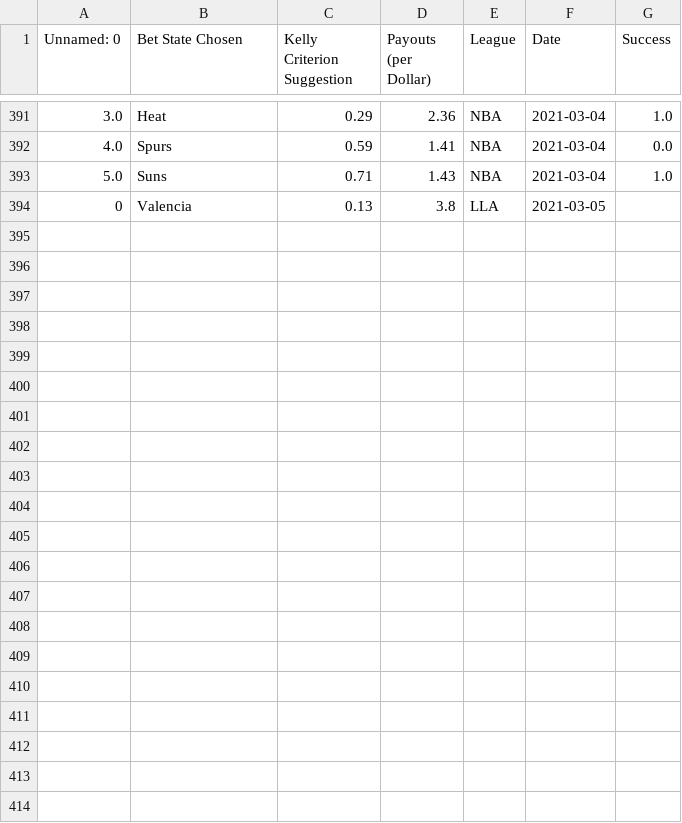
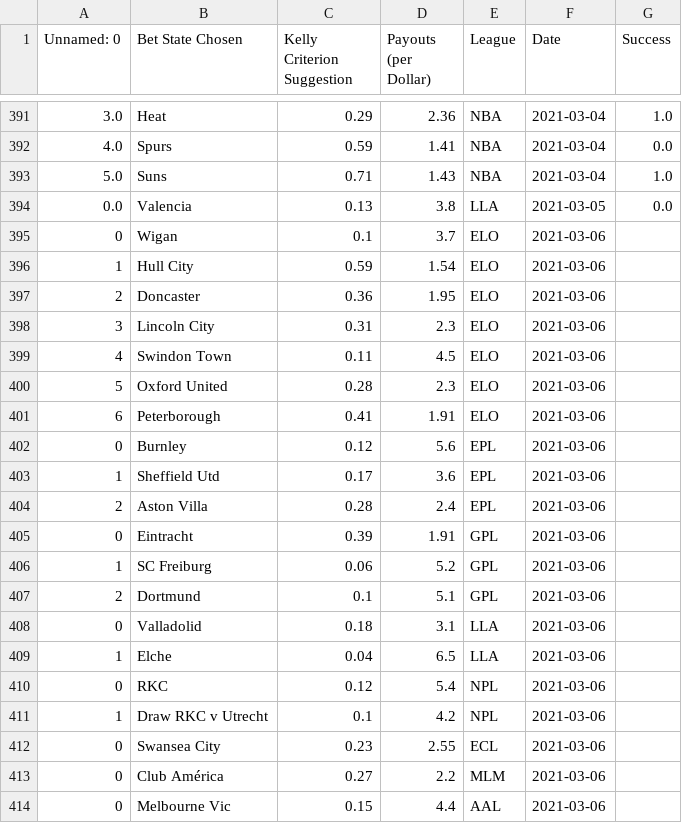
Before and after one commit to axz2000/sportsbook, a CSV file: masterScript/masterDaily.csv, drawn as a sheet; only a part is shown, gaps mark what is left out.

Commit message:
Daily 3/6

```diff
--- a/masterScript/masterDaily.csv
+++ b/masterScript/masterDaily.csv
@@ -393,2 +393,22 @@ Unnamed: 0,Bet State Chosen,Kelly Criterion Suggestion,Payouts (per Dollar),Leag
 5.0,Suns,0.71,1.43,NBA,2021-03-04,1.0
-0,Valencia,0.13,3.8,LLA,2021-03-05
+0.0,Valencia,0.13,3.8,LLA,2021-03-05,0.0
+0,Wigan,0.1,3.7,ELO,2021-03-06
+1,Hull City,0.59,1.54,ELO,2021-03-06
+2,Doncaster,0.36,1.95,ELO,2021-03-06
+3,Lincoln City,0.31,2.3,ELO,2021-03-06
+4,Swindon Town,0.11,4.5,ELO,2021-03-06
+5,Oxford United,0.28,2.3,ELO,2021-03-06
+6,Peterborough,0.41,1.91,ELO,2021-03-06
+0,Burnley,0.12,5.6,EPL,2021-03-06
+1,Sheffield Utd,0.17,3.6,EPL,2021-03-06
+2,Aston Villa,0.28,2.4,EPL,2021-03-06
+0,Eintracht,0.39,1.91,GPL,2021-03-06
+1,SC Freiburg,0.06,5.2,GPL,2021-03-06
+2,Dortmund,0.1,5.1,GPL,2021-03-06
+0,Valladolid,0.18,3.1,LLA,2021-03-06
+1,Elche,0.04,6.5,LLA,2021-03-06
+0,RKC,0.12,5.4,NPL,2021-03-06
+1,Draw RKC v Utrecht,0.1,4.2,NPL,2021-03-06
+0,Swansea City,0.23,2.55,ECL,2021-03-06
+0,Club América,0.27,2.2,MLM,2021-03-06
+0,Melbourne Vic,0.15,4.4,AAL,2021-03-06
```
Also changed, not shown: masterScript/historicalBetLedger.csv, masterScript/masterPortfolio.csv, 4 other files.
